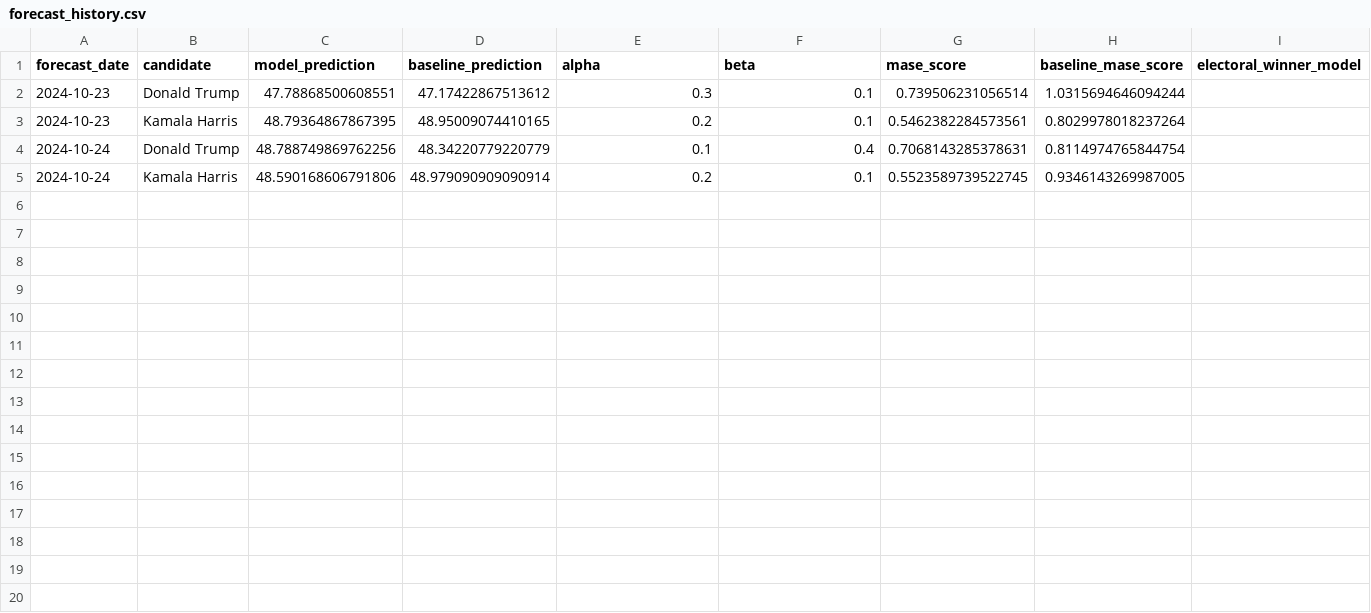
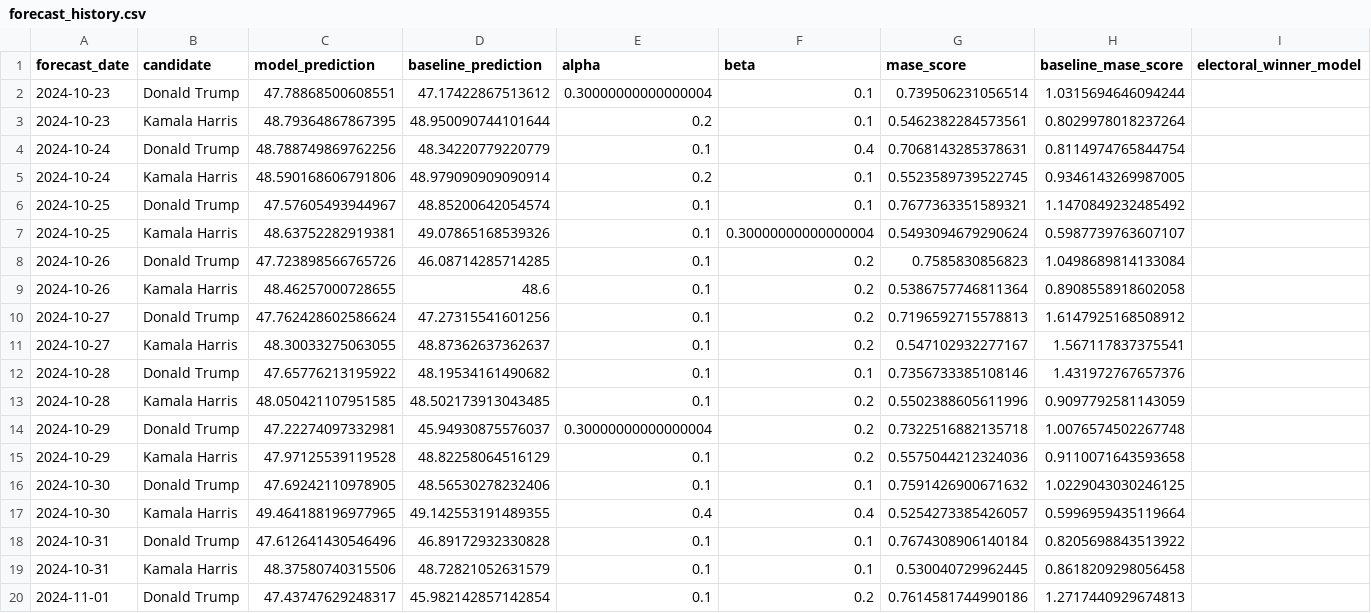
Before and after one commit to wh33les/us-election-forecast-2024, a CSV file: data/forecast_history.csv, drawn as a sheet; only a part is shown; rows hold the shown columns only; the diff covers the shown part only; the diff names each change by its address in the sheet, - before the commit and + after, or states it on an @@ line.

Commit message:
Went into the forecast scripts.  Just about at the plotting part.

```diff
--- a/data/forecast_history.csv
+++ b/data/forecast_history.csv
-E2 (alpha): 0.3
+E2 (alpha): 0.30000000000000004
-D3 (baseline_prediction): 48.95009074410165
+D3 (baseline_prediction): 48.950090744101644
+row 6: 2024-10-25 | Donald Trump | 47.57605493944967 | 48.85200642054574 | 0.1 | 0.1 | 0.7677363351589321 | 1.1470849232485492
+row 7: 2024-10-25 | Kamala Harris | 48.63752282919381 | 49.07865168539326 | 0.1 | 0.30000000000000004 | 0.5493094679290624 | 0.5987739763607107
+row 8: 2024-10-26 | Donald Trump | 47.723898566765726 | 46.08714285714285 | 0.1 | 0.2 | 0.7585830856823 | 1.0498689814133084
+row 9: 2024-10-26 | Kamala Harris | 48.46257000728655 | 48.6 | 0.1 | 0.2 | 0.5386757746811364 | 0.8908558918602058
+row 10: 2024-10-27 | Donald Trump | 47.762428602586624 | 47.27315541601256 | 0.1 | 0.2 | 0.7196592715578813 | 1.6147925168508912
+row 11: 2024-10-27 | Kamala Harris | 48.30033275063055 | 48.87362637362637 | 0.1 | 0.2 | 0.547102932277167 | 1.567117837375541
+row 12: 2024-10-28 | Donald Trump | 47.65776213195922 | 48.19534161490682 | 0.1 | 0.1 | 0.7356733385108146 | 1.431972767657376
+row 13: 2024-10-28 | Kamala Harris | 48.050421107951585 | 48.502173913043485 | 0.1 | 0.2 | 0.5502388605611996 | 0.9097792581143059
+row 14: 2024-10-29 | Donald Trump | 47.22274097332981 | 45.94930875576037 | 0.30000000000000004 | 0.2 | 0.7322516882135718 | 1.0076574502267748
+row 15: 2024-10-29 | Kamala Harris | 47.97125539119528 | 48.82258064516129 | 0.1 | 0.2 | 0.5575044212324036 | 0.9110071643593658
+row 16: 2024-10-30 | Donald Trump | 47.69242110978905 | 48.56530278232406 | 0.1 | 0.1 | 0.7591426900671632 | 1.0229043030246125
+row 17: 2024-10-30 | Kamala Harris | 49.464188196977965 | 49.142553191489355 | 0.4 | 0.4 | 0.5254273385426057 | 0.5996959435119664
+row 18: 2024-10-31 | Donald Trump | 47.612641430546496 | 46.89172932330828 | 0.1 | 0.1 | 0.7674308906140184 | 0.8205698843513922
+row 19: 2024-10-31 | Kamala Harris | 48.37580740315506 | 48.72821052631579 | 0.1 | 0.1 | 0.530040729962445 | 0.8618209298056458
+row 20: 2024-11-01 | Donald Trump | 47.43747629248317 | 45.982142857142854 | 0.1 | 0.2 | 0.7614581744990186 | 1.2717440929674813
```
Also changed, not shown: 9 added rows elsewhere in this file, data/polling_averages_cache.csv, 28 other files.
